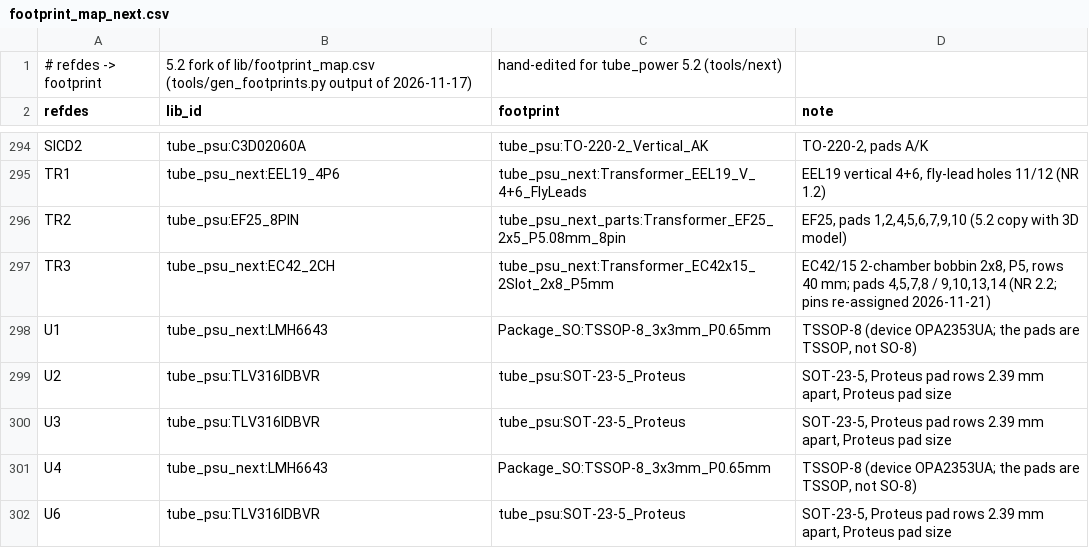
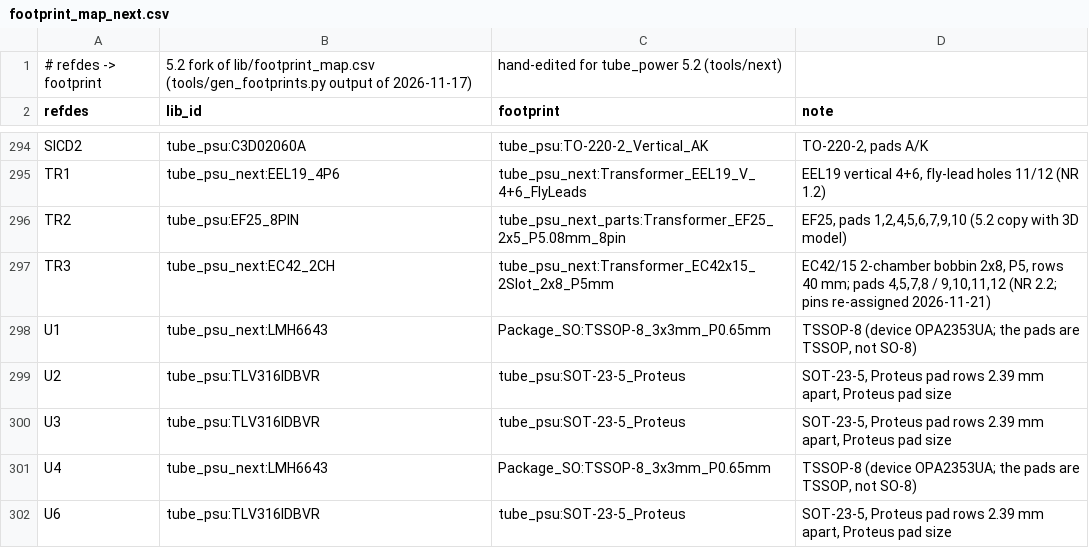
Before and after one commit to johonkanen/tube_psu_kicad, a CSV file: lib/footprint_map_next.csv, drawn as a sheet; only a part is shown, gaps mark what is left out.

```diff
--- a/lib/footprint_map_next.csv
+++ b/lib/footprint_map_next.csv
@@ -296,3 +296,3 @@ TR1,tube_psu_next:EEL19_4P6,tube_psu_next:Transformer_EEL19_V_4+6_FlyLeads,"EEL1
 TR2,tube_psu:EF25_8PIN,tube_psu_next_parts:Transformer_EF25_2x5_P5.08mm_8pin,"EF25, pads 1,2,4,5,6,7,9,10 (5.2 copy with 3D model)"
-TR3,tube_psu_next:EC42_2CH,tube_psu_next:Transformer_EC42x15_2Slot_2x8_P5mm,"EC42/15 2-chamber bobbin 2x8, P5, rows 40 mm; pads 4,5,7,8 / 9,10,13,14 (NR 2.2; pins re-assigned 2026-11-21)"
+TR3,tube_psu_next:EC42_2CH,tube_psu_next:Transformer_EC42x15_2Slot_2x8_P5mm,"EC42/15 2-chamber bobbin 2x8, P5, rows 40 mm; pads 4,5,7,8 / 9,10,11,12 (NR 2.2; pins re-assigned 2026-11-21)"
 U1,tube_psu_next:LMH6643,Package_SO:TSSOP-8_3x3mm_P0.65mm,"TSSOP-8 (device OPA2353UA; the pads are TSSOP, not SO-8)"
```
Also changed, not shown: 34 other files.
